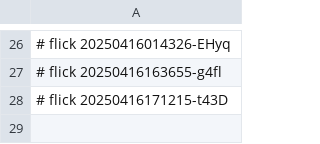
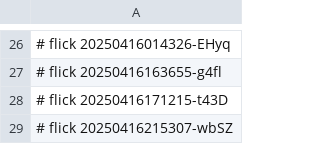
Before and after one commit to abikesa/facade, a CSV file: dolce/.csv, drawn as a sheet; only a part is shown, gaps mark what is left out; the diff names each change by its address in the sheet, - before the commit and + after, or states it on an @@ line.

Commit message:
dolce/.csv

```diff
--- a/dolce/.csv
+++ b/dolce/.csv
+row 29: # flick 20250416215307-wbSZ
```
